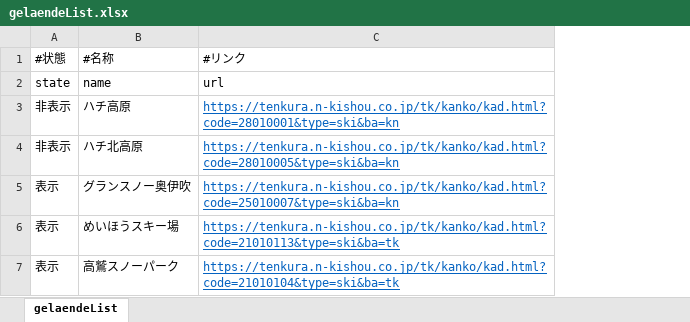
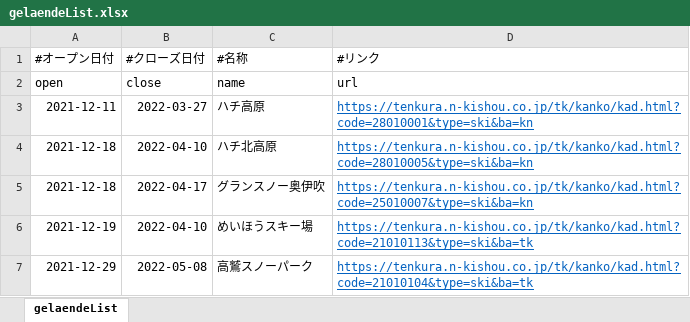
Before and after one commit to kanzakirei/snow, an Excel workbook: json/gelaendeList.xlsx, sheet gelaendeList, drawn as a sheet; values as stored, in another font and other column widths than the file's, no borders; charts and pictures not drawn; removed rows and columns are numbered as before the commit, all else as after; the diff names each change by its address in the sheet, - before the commit and + after, or states it on an @@ line.

```diff
--- a/json/gelaendeList.xlsx (sheet gelaendeList)
+++ b/json/gelaendeList.xlsx (sheet gelaendeList)
-column A (#状態), rows 2-7: state | 非表示 | 非表示 | 表示 | 表示 | 表示
+column A (#オープン日付), rows 2-7: open | 2021-12-11 | 2021-12-18 | 2021-12-18 | 2021-12-19 | 2021-12-29
+column B (#クローズ日付), rows 2-7: close | 2022-03-27 | 2022-04-10 | 2022-04-17 | 2022-04-10 | 2022-05-08
```
Also changed, not shown: charts or pictures, 2 other files.
